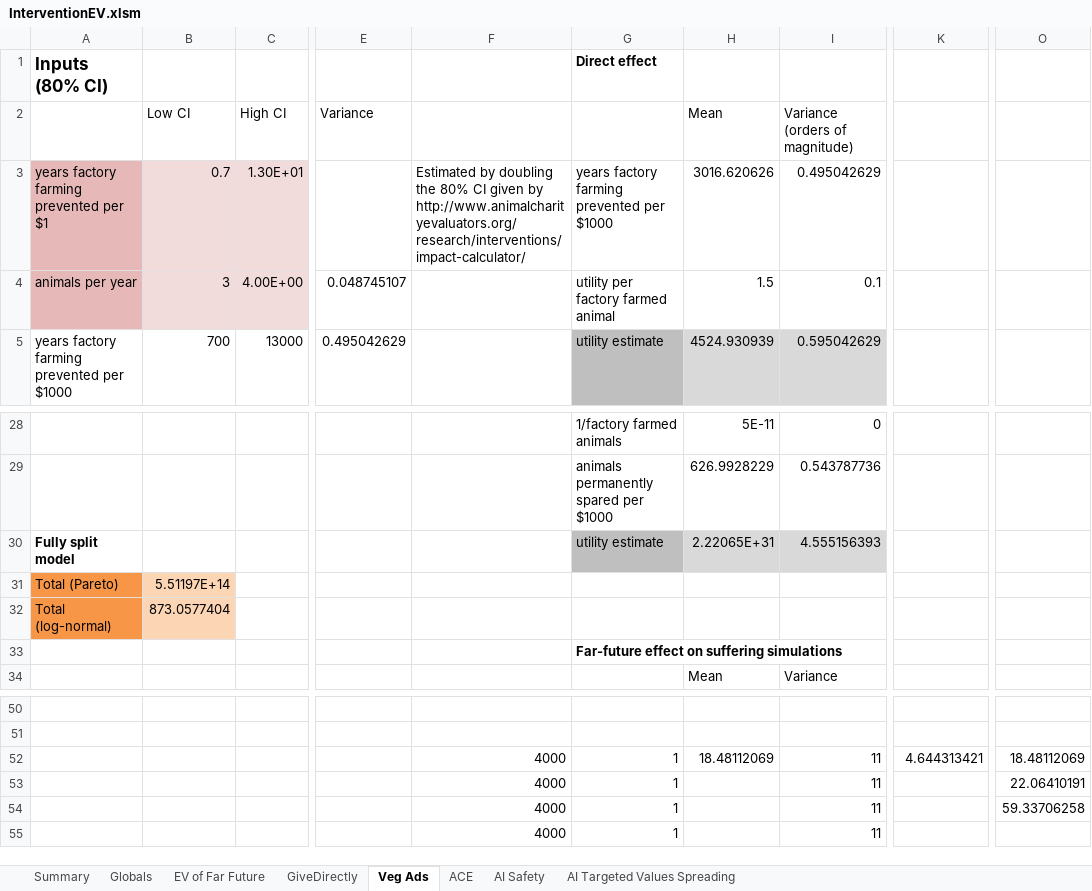
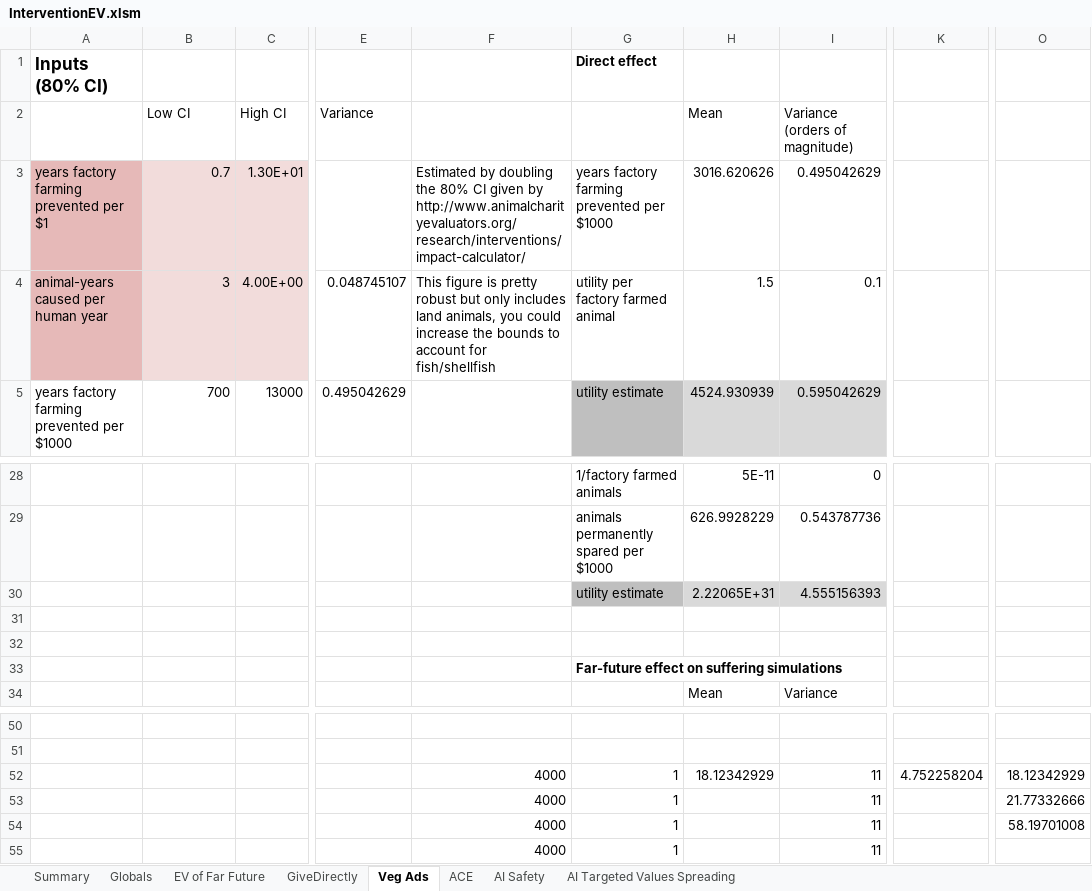
Before and after one commit to michaeldickens/Intervention-Quantitative-Model, an Excel workbook: InterventionEV.xlsm, sheet Veg Ads, drawn as a sheet; only a part is shown, gaps mark what is left out; values as stored, in another font and other column widths than the file's, no borders; rows hold the shown columns only; the diff names each change by its address in the sheet, - before the commit and + after, or states it on an @@ line.

Commit message:
Removed split models; I believe unified models are correct.

```diff
--- a/InterventionEV.xlsm (sheet Veg Ads)
+++ b/InterventionEV.xlsm (sheet Veg Ads)
-A4: animals per year
+A4: animal-years caused per human year
-F4: (empty)
+F4: This figure is pretty robust but only includes land animals, you could increase the bounds to account for fish/shellfish
-A30: Fully split model
+A30: (empty)
-row 31: Total (Pareto) | 5.51197E+14
+row 31: (empty)
-A31:A32 fill: #F79646
+A31:A32 fill: none
-B31:B32 fill: #FCD5B5
+B31:B32 fill: none
-row 32: Total (log-normal) | 873.0577404
+row 32: (empty)
-H52: 18.48112069
+H52: 18.12342929
-K52: 4.644313421
+K52: 4.752258204
-O52: 18.48112069
+O52: 18.12342929
-O53: 22.06410191
+O53: 21.77332666
-O54: 59.33706258
+O54: 58.19701008
```
Also changed, not shown: sheet AI Safety, sheet GiveDirectly, sheet Summary, sheet EV of Far Future, sheet Globals.
